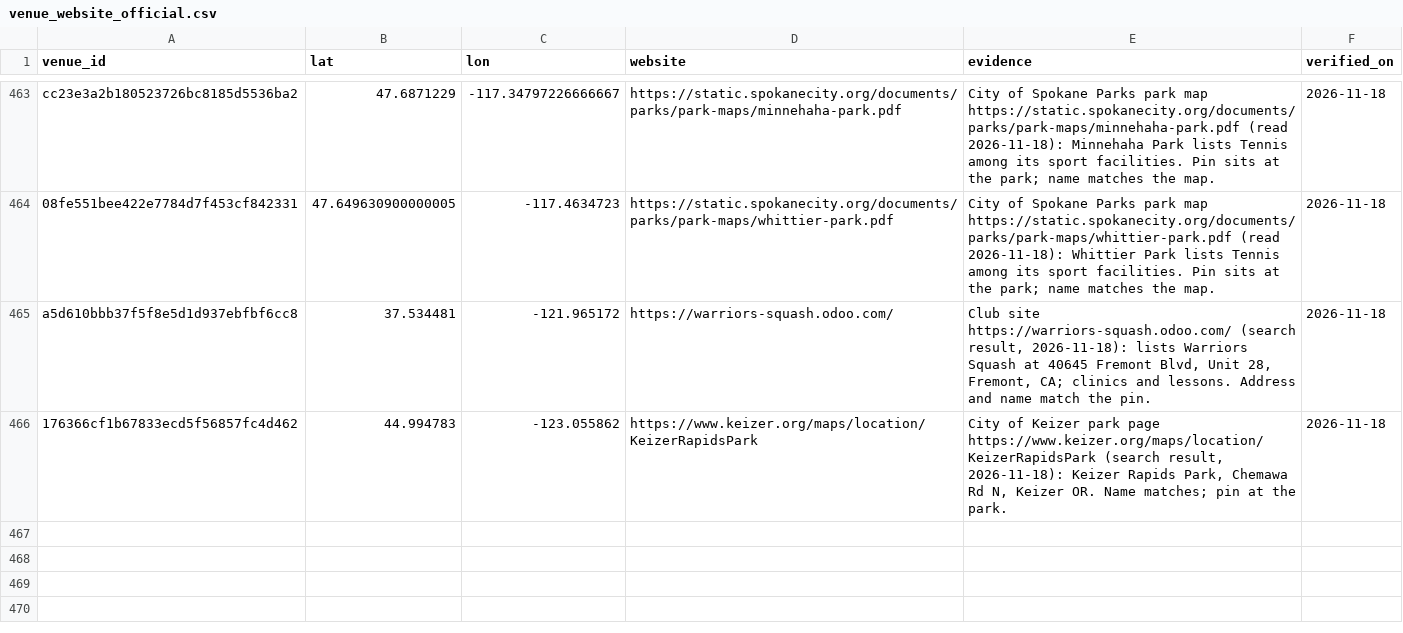
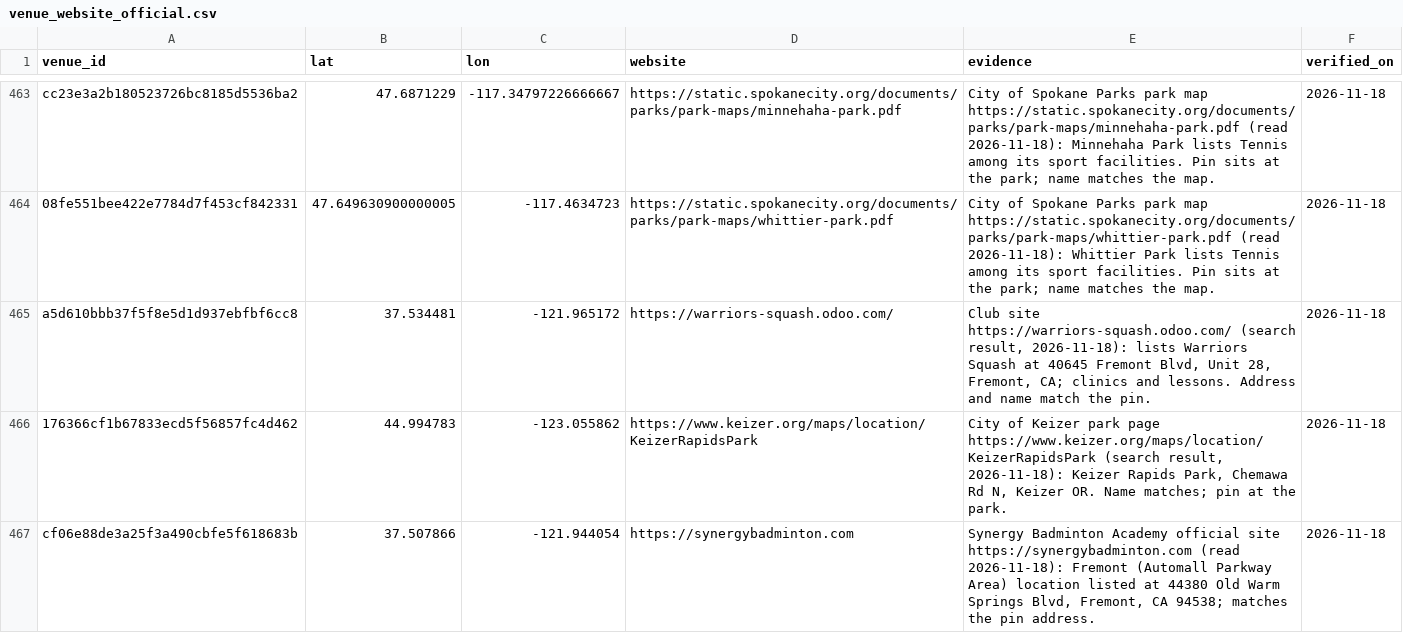
Before and after one commit to abov/courtconnect-ca, a CSV file: transform/seeds/venue_website_official.csv, drawn as a sheet; only a part is shown, gaps mark what is left out.

```diff
--- a/transform/seeds/venue_website_official.csv
+++ b/transform/seeds/venue_website_official.csv
@@ -466 +466,2 @@ a5d610bbb37f5f8e5d1d937ebfbf6cc8,37.534481,-121.965172,https://warriors-squash.o
 176366cf1b67833ecd5f56857fc4d462,44.994783,-123.055862,https://www.keizer.org/maps/location/KeizerRapidsPark,"City of Keizer park page https://www.keizer.org/maps/location/KeizerRapidsPark (search result, 2026-11-18): Keizer Rapids Park, Chemawa Rd N, Keizer OR. Name matches; pin at the park.",2026-11-18
+cf06e88de3a25f3a490cbfe5f618683b,37.507866,-121.944054,https://synergybadminton.com,"Synergy Badminton Academy official site https://synergybadminton.com (read 2026-11-18): Fremont (Automall Parkway Area) location listed at 44380 Old Warm Springs Blvd, Fremont, CA 94538; matches the pin address.",2026-11-18
```
